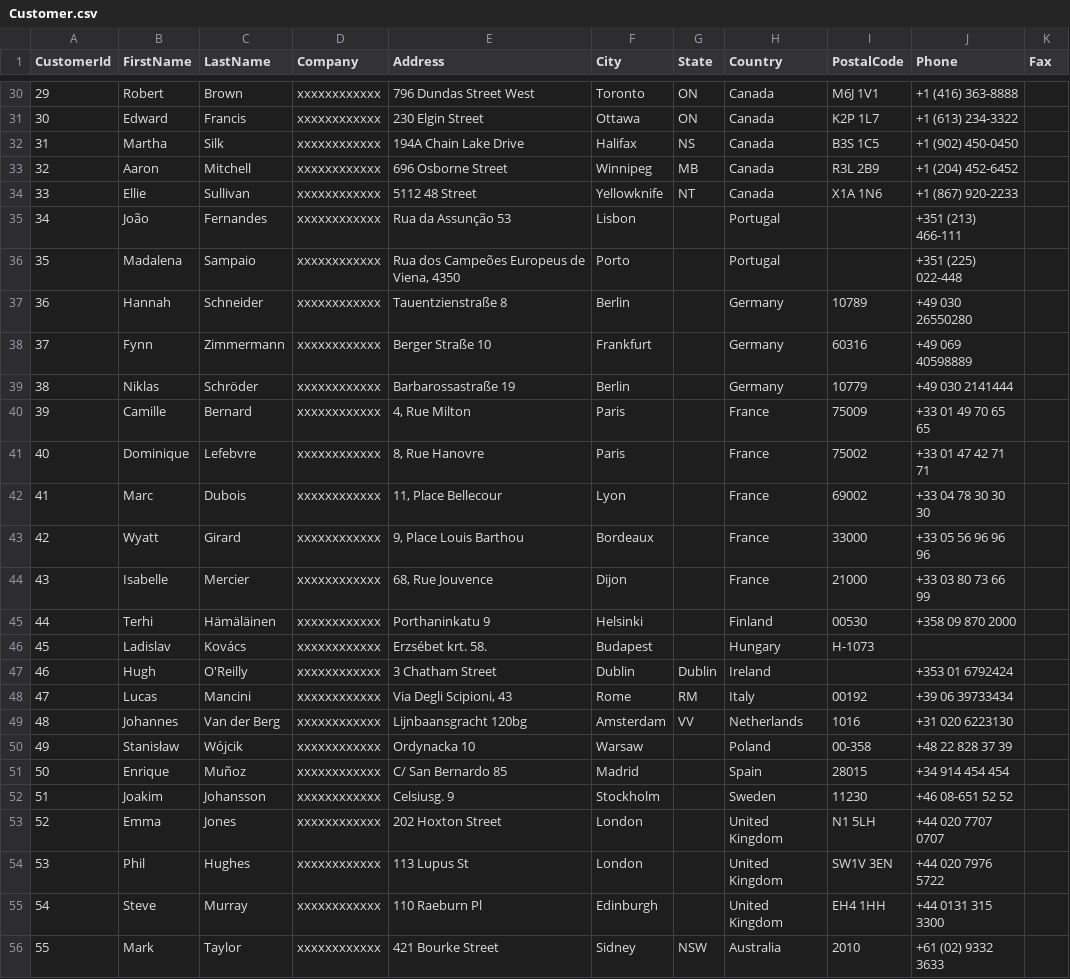
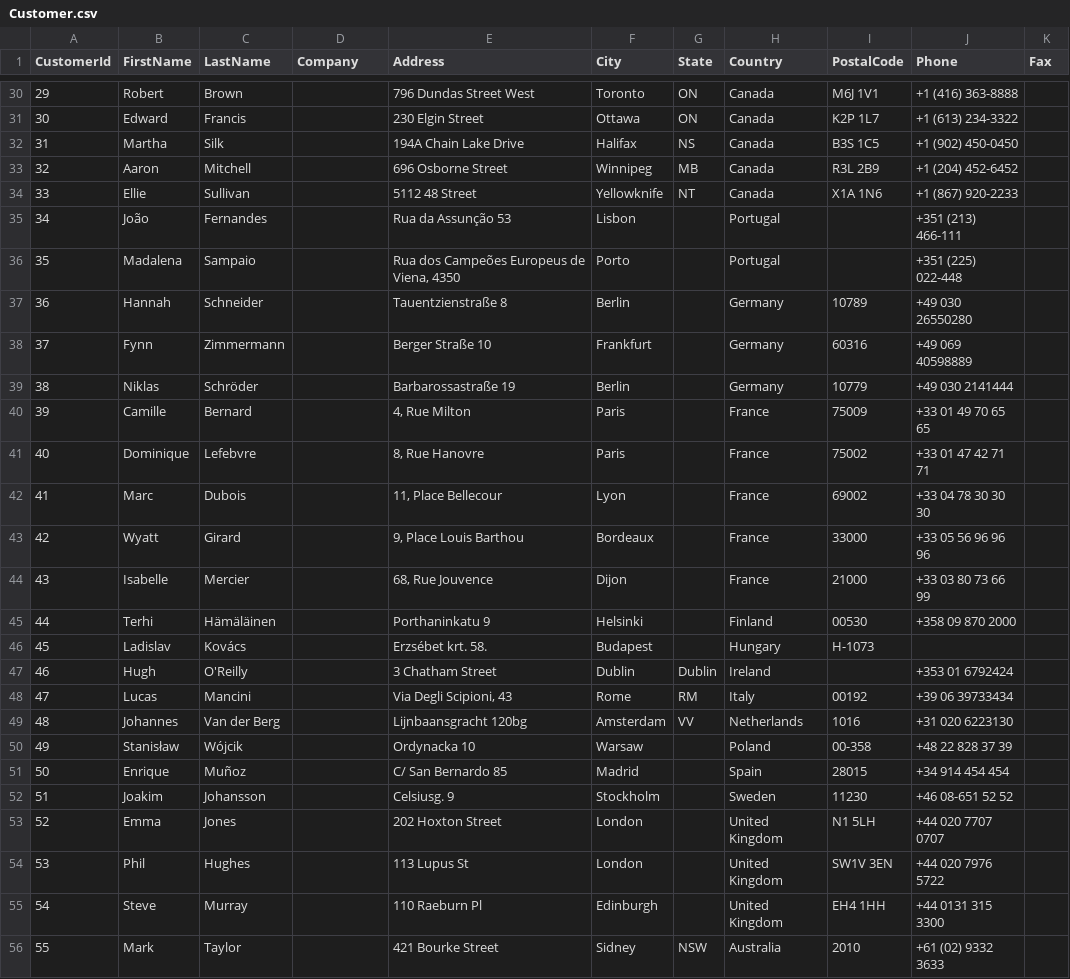
Before and after one commit to romeritomorais/30-day-challenges-with-sql, a CSV file: src/data/Customer.csv, drawn as a sheet; only a part is shown, gaps mark what is left out; the diff covers the shown part only; the diff names each change by its address in the sheet, - before the commit and + after, or states it on an @@ line.

```diff
--- a/src/data/Customer.csv
+++ b/src/data/Customer.csv
-D30:D56 (Company): xxxxxxxxxxxx
+D30:D56 (Company): (empty)
```
Also changed, not shown: 22 edited cells elsewhere in this file.
